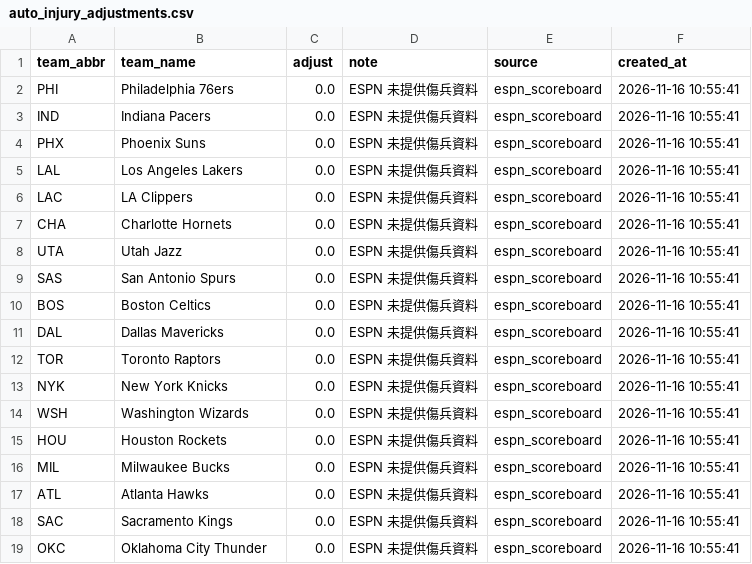
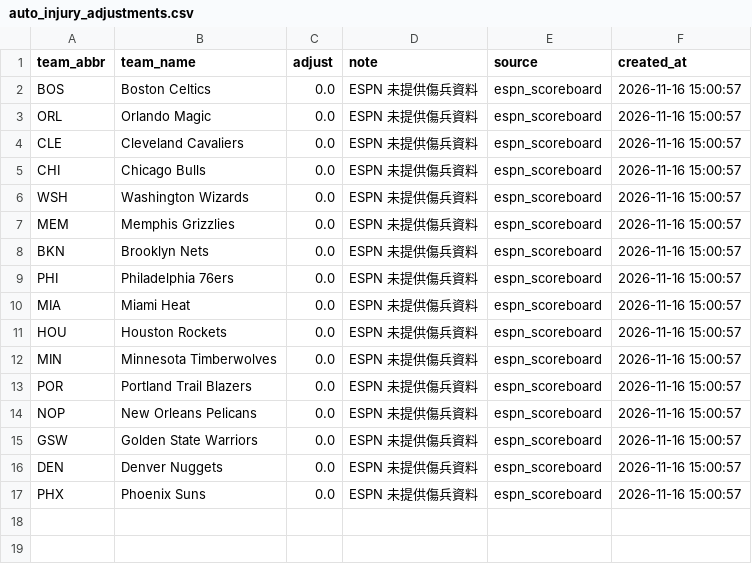
Before and after one commit to zxbcv2689-source/NBA-betting-project, a CSV file: data/auto_injury_adjustments.csv, drawn as a sheet.

```diff
--- a/data/auto_injury_adjustments.csv
+++ b/data/auto_injury_adjustments.csv
@@ -1,19 +1,17 @@
 team_abbr,team_name,adjust,note,source,created_at
-PHI,Philadelphia 76ers,0.0,ESPN 未提供傷兵資料,espn_scoreboard,2026-11-16 10:55:41
-IND,Indiana Pacers,0.0,ESPN 未提供傷兵資料,espn_scoreboard,2026-11-16 10:55:41
-PHX,Phoenix Suns,0.0,ESPN 未提供傷兵資料,espn_scoreboard,2026-11-16 10:55:41
-LAL,Los Angeles Lakers,0.0,ESPN 未提供傷兵資料,espn_scoreboard,2026-11-16 10:55:41
-LAC,LA Clippers,0.0,ESPN 未提供傷兵資料,espn_scoreboard,2026-11-16 10:55:41
-CHA,Charlotte Hornets,0.0,ESPN 未提供傷兵資料,espn_scoreboard,2026-11-16 10:55:41
-UTA,Utah Jazz,0.0,ESPN 未提供傷兵資料,espn_scoreboard,2026-11-16 10:55:41
-SAS,San Antonio Spurs,0.0,ESPN 未提供傷兵資料,espn_scoreboard,2026-11-16 10:55:41
-BOS,Boston Celtics,0.0,ESPN 未提供傷兵資料,espn_scoreboard,2026-11-16 10:55:41
-DAL,Dallas Mavericks,0.0,ESPN 未提供傷兵資料,espn_scoreboard,2026-11-16 10:55:41
-TOR,Toronto Raptors,0.0,ESPN 未提供傷兵資料,espn_scoreboard,2026-11-16 10:55:41
-NYK,New York Knicks,0.0,ESPN 未提供傷兵資料,espn_scoreboard,2026-11-16 10:55:41
-WSH,Washington Wizards,0.0,ESPN 未提供傷兵資料,espn_scoreboard,2026-11-16 10:55:41
-HOU,Houston Rockets,0.0,ESPN 未提供傷兵資料,espn_scoreboard,2026-11-16 10:55:41
-MIL,Milwaukee Bucks,0.0,ESPN 未提供傷兵資料,espn_scoreboard,2026-11-16 10:55:41
-ATL,Atlanta Hawks,0.0,ESPN 未提供傷兵資料,espn_scoreboard,2026-11-16 10:55:41
-SAC,Sacramento Kings,0.0,ESPN 未提供傷兵資料,espn_scoreboard,2026-11-16 10:55:41
-OKC,Oklahoma City Thunder,0.0,ESPN 未提供傷兵資料,espn_scoreboard,2026-11-16 10:55:41
+BOS,Boston Celtics,0.0,ESPN 未提供傷兵資料,espn_scoreboard,2026-11-16 15:00:57
+ORL,Orlando Magic,0.0,ESPN 未提供傷兵資料,espn_scoreboard,2026-11-16 15:00:57
+CLE,Cleveland Cavaliers,0.0,ESPN 未提供傷兵資料,espn_scoreboard,2026-11-16 15:00:57
+CHI,Chicago Bulls,0.0,ESPN 未提供傷兵資料,espn_scoreboard,2026-11-16 15:00:57
+WSH,Washington Wizards,0.0,ESPN 未提供傷兵資料,espn_scoreboard,2026-11-16 15:00:57
+MEM,Memphis Grizzlies,0.0,ESPN 未提供傷兵資料,espn_scoreboard,2026-11-16 15:00:57
+BKN,Brooklyn Nets,0.0,ESPN 未提供傷兵資料,espn_scoreboard,2026-11-16 15:00:57
+PHI,Philadelphia 76ers,0.0,ESPN 未提供傷兵資料,espn_scoreboard,2026-11-16 15:00:57
+MIA,Miami Heat,0.0,ESPN 未提供傷兵資料,espn_scoreboard,2026-11-16 15:00:57
+HOU,Houston Rockets,0.0,ESPN 未提供傷兵資料,espn_scoreboard,2026-11-16 15:00:57
+MIN,Minnesota Timberwolves,0.0,ESPN 未提供傷兵資料,espn_scoreboard,2026-11-16 15:00:57
+POR,Portland Trail Blazers,0.0,ESPN 未提供傷兵資料,espn_scoreboard,2026-11-16 15:00:57
+NOP,New Orleans Pelicans,0.0,ESPN 未提供傷兵資料,espn_scoreboard,2026-11-16 15:00:57
+GSW,Golden State Warriors,0.0,ESPN 未提供傷兵資料,espn_scoreboard,2026-11-16 15:00:57
+DEN,Denver Nuggets,0.0,ESPN 未提供傷兵資料,espn_scoreboard,2026-11-16 15:00:57
+PHX,Phoenix Suns,0.0,ESPN 未提供傷兵資料,espn_scoreboard,2026-11-16 15:00:57
```
Also changed, not shown: data/espn_day_cache.csv, data/line_snapshots.csv, 2 other files.
